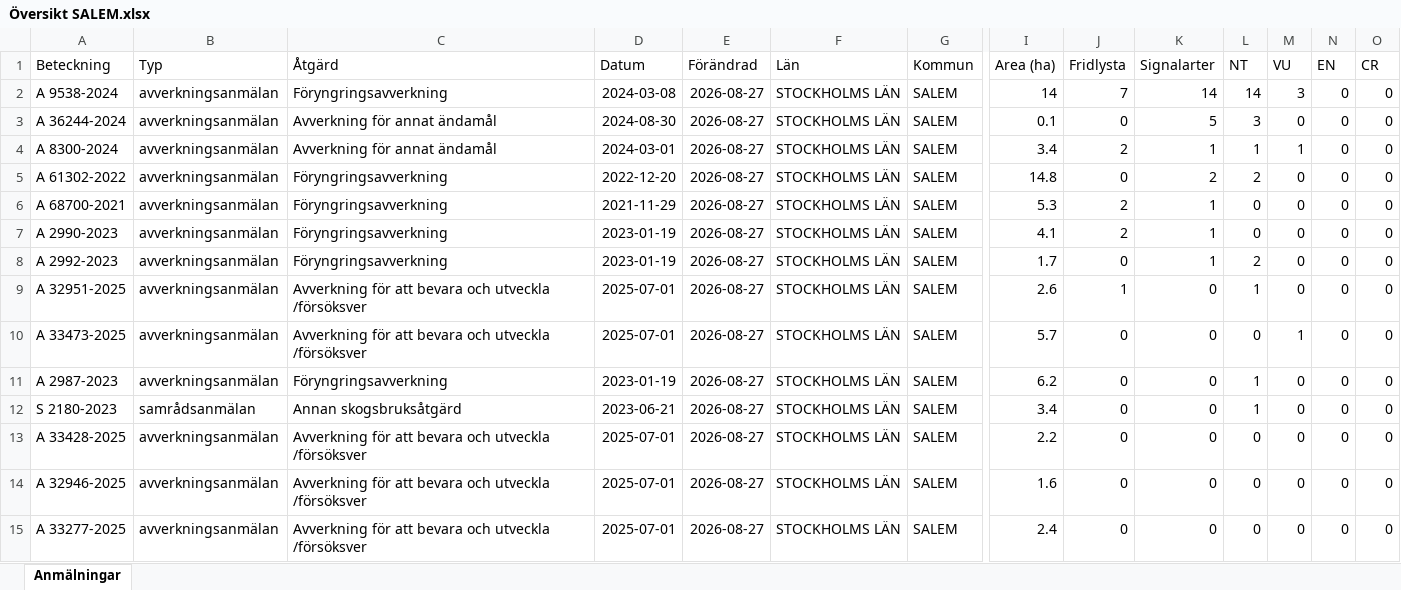
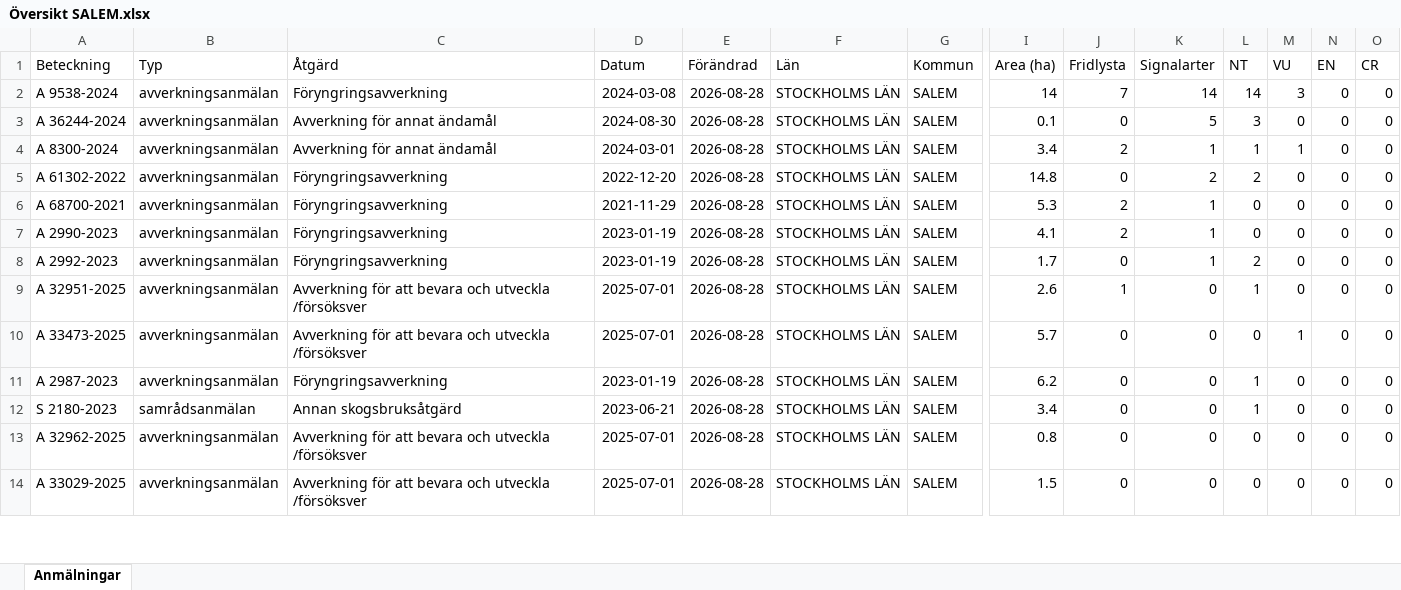
Before and after one commit to klasma/Logging_0128, an Excel workbook: Översikt SALEM.xlsx, sheet Anmälningar, drawn as a sheet; only a part is shown, gaps mark what is left out; values as stored, in another font and other column widths than the file's, no borders; removed rows and columns are numbered as before the commit, all else as after; rows hold the shown columns only; the diff covers the shown part only; the diff names each change by its address in the sheet, - before the commit and + after, or states it on an @@ line.

```diff
--- a/Översikt SALEM.xlsx (sheet Anmälningar)
+++ b/Översikt SALEM.xlsx (sheet Anmälningar)
-E2:E12 (Förändrad): 2026-08-27
+E2:E12 (Förändrad): 2026-08-28
-row 13: A 33428-2025 | avverkningsanmälan | Avverkning för att bevara och utveckla /försöksver | 2025-07-01 | 2026-08-27 | STOCKHOLMS LÄN | SALEM | 2.2 | 0 | 0 | 0 | 0 | 0 | 0
-A13 (Beteckning): A 32946-2025
+A13 (Beteckning): A 32962-2025
-E13:E14 (Förändrad): 2026-08-27
+E13:E14 (Förändrad): 2026-08-28
-I13 (Area (ha)): 1.6
+I13 (Area (ha)): 0.8
-A14 (Beteckning): A 33277-2025
+A14 (Beteckning): A 33029-2025
-I14 (Area (ha)): 2.4
+I14 (Area (ha)): 1.5
```
Also changed, not shown: 8 added rows, 7 removed rows and 49 edited cells elsewhere in this sheet, artfynd/A 2987-2023 artfynd.xlsx, artfynd/A 2990-2023 artfynd.xlsx, 57 other files.
